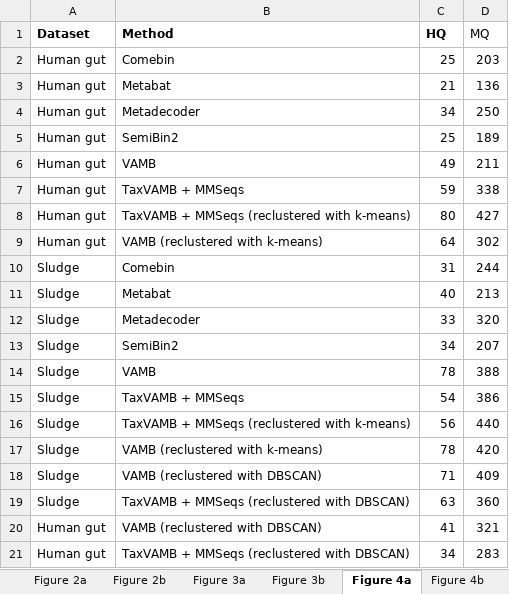
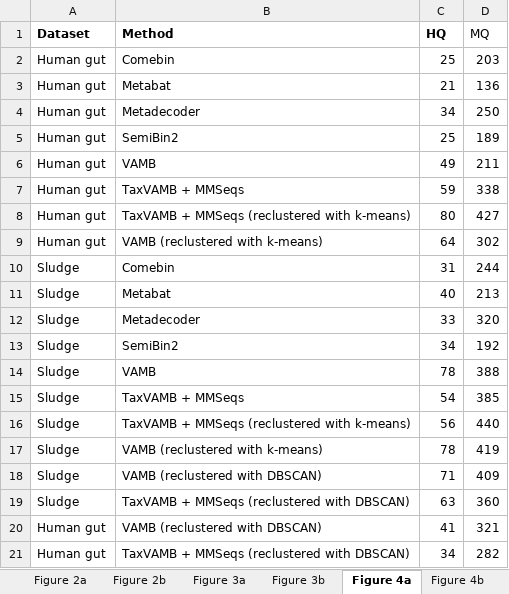
Before and after one commit to sgalkina/TaxVAMB_paper_figures, an Excel workbook: data/TaxVAMB_Source_Data.xlsx, sheet Figure 4a, drawn as a sheet; values as stored, in another font and other column widths than the file's, no borders; the diff names each change by its address in the sheet, - before the commit and + after, or states it on an @@ line.

```diff
--- a/data/TaxVAMB_Source_Data.xlsx (sheet Figure 4a)
+++ b/data/TaxVAMB_Source_Data.xlsx (sheet Figure 4a)
-D13 (MQ): 207
+D13 (MQ): 192
-D15 (MQ): 386
+D15 (MQ): 385
-D17 (MQ): 420
+D17 (MQ): 419
-D21 (MQ): 283
+D21 (MQ): 282
```
Also changed, not shown: sheet Supplementary Figure 8, sheet Supplementary Figure 7, 1 other file.
